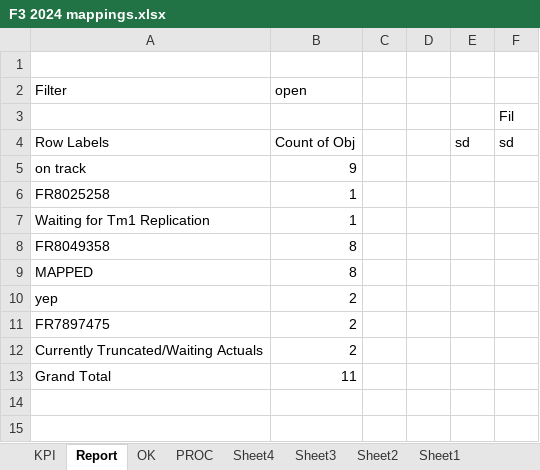
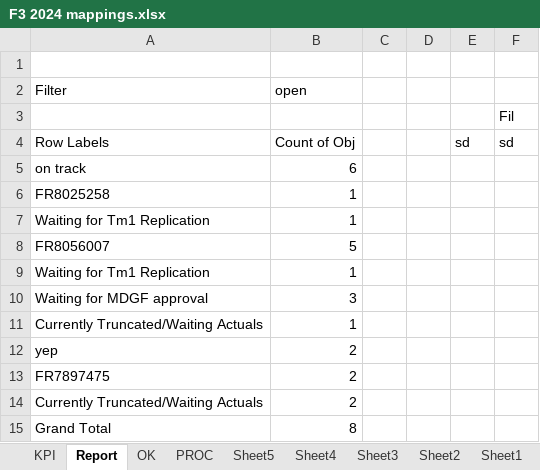
Before and after one commit to violencepierre/GCOH-Tickets-for-Processing, an Excel workbook: F3 2024 mappings.xlsx, sheet Report, drawn as a sheet; values as stored, in another font and other column widths than the file's, no borders; conditional formats not drawn; removed rows and columns are numbered as before the commit, all else as after; the diff names each change by its address in the sheet, - before the commit and + after, or states it on an @@ line.

```diff
--- a/F3 2024 mappings.xlsx (sheet Report)
+++ b/F3 2024 mappings.xlsx (sheet Report)
+sheet tab: Sheet5
-B5 (open): 9
+B5 (open): 6
-row 8: FR8049358 | 8
-row 9: MAPPED | 8
+row 8: FR8056007 | 5
+row 9: Waiting for Tm1 Replication | 1
+row 10: Waiting for MDGF approval | 3
+row 11: Currently Truncated/Waiting Actuals | 1
-B15 (open): 11
+B15 (open): 8
```
Also changed, not shown: sheet PROC, sheet KPI, hidden cells, GCOH Structure.xlsx, Inputs/PyDump.xlsx.
